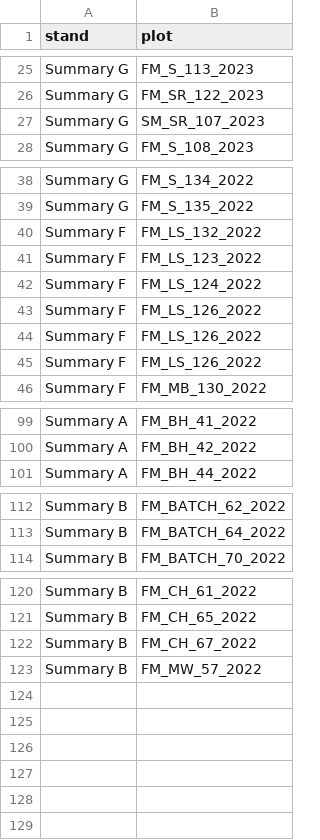
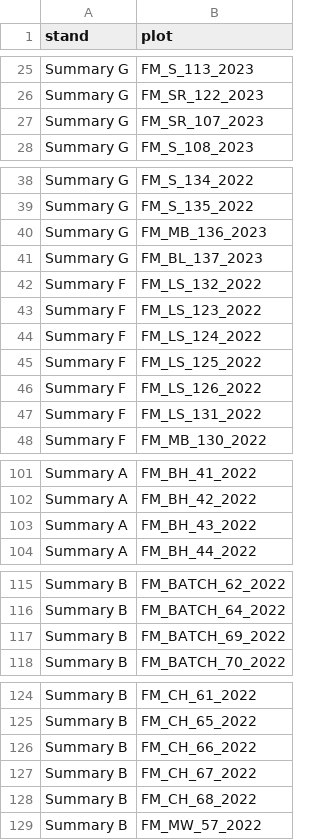
Before and after one commit to harley-zhang/Conservation_statistics, a CSV file: stand_stats/stand_plots.csv, drawn as a sheet; only a part is shown, gaps mark what is left out.

Commit message:
added plots to stand_plots, adjusted stand_summary accordingly

```diff
--- a/stand_stats/stand_plots.csv
+++ b/stand_stats/stand_plots.csv
@@ -26,3 +26,3 @@
 "Summary G","FM_SR_122_2023"
-"Summary G","SM_SR_107_2023"
+"Summary G","FM_SR_107_2023"
 "Summary G","FM_S_108_2023"
@@ -39,2 +39,4 @@
 "Summary G","FM_S_135_2022"
+"Summary G","FM_MB_136_2023"
+"Summary G","FM_BL_137_2023"
 "Summary F","FM_LS_132_2022"
@@ -42,5 +44,5 @@
 "Summary F","FM_LS_124_2022"
+"Summary F","FM_LS_125_2022"
 "Summary F","FM_LS_126_2022"
-"Summary F","FM_LS_126_2022"
-"Summary F","FM_LS_126_2022"
+"Summary F","FM_LS_131_2022"
 "Summary F","FM_MB_130_2022"
@@ -100,2 +102,3 @@
 "Summary A","FM_BH_42_2022"
+"Summary A","FM_BH_43_2022"
 "Summary A","FM_BH_44_2022"
@@ -113,2 +116,3 @@
 "Summary B","FM_BATCH_64_2022"
+"Summary B","FM_BATCH_69_2022"
 "Summary B","FM_BATCH_70_2022"
@@ -121,3 +125,5 @@
 "Summary B","FM_CH_65_2022"
+"Summary B","FM_CH_66_2022"
 "Summary B","FM_CH_67_2022"
+"Summary B","FM_CH_68_2022"
 "Summary B","FM_MW_57_2022"
```
Also changed, not shown: stand_stats/stand_summary.csv, 2 other files.
